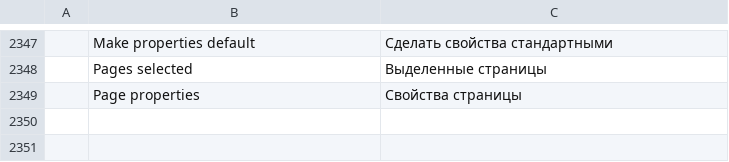
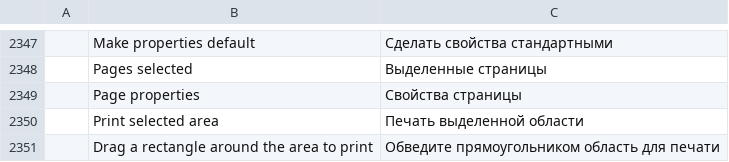
Before and after one commit to willian-ndias/nider-pdf, a TSV file: crates/ui-egui/src/i18n/ru.tsv, drawn as a sheet; only a part is shown, gaps mark what is left out; the diff names each change by its address in the sheet, - before the commit and + after, or states it on an @@ line.

```diff
--- a/crates/ui-egui/src/i18n/ru.tsv
+++ b/crates/ui-egui/src/i18n/ru.tsv
+row 2350:  | Print selected area | Печать выделенной области
+row 2351:  | Drag a rectangle around the area to print | Обведите прямоугольником область для печати
```
Also changed, not shown: crates/ui-egui/src/i18n/bg.tsv, crates/ui-egui/src/i18n/el.tsv, 30 other files.
